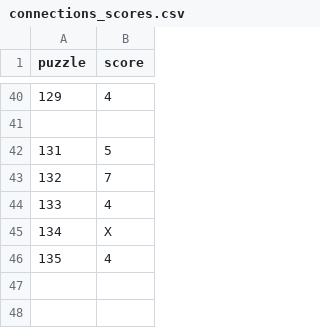
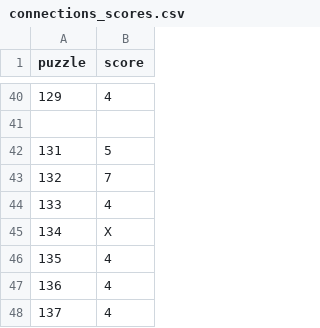
Before and after one commit to jdonland/jdonland.github.io, a CSV file: posts/connections_scores/connections_scores.csv, drawn as a sheet; only a part is shown, gaps mark what is left out.

```diff
--- a/posts/connections_scores/connections_scores.csv
+++ b/posts/connections_scores/connections_scores.csv
@@ -46 +46,3 @@ puzzle,score
 135,4
+136,4
+137,4
```
Also changed, not shown: posts/crossword_times/crossword_times.csv, posts/wordle_scores/wordle_scores.csv.
